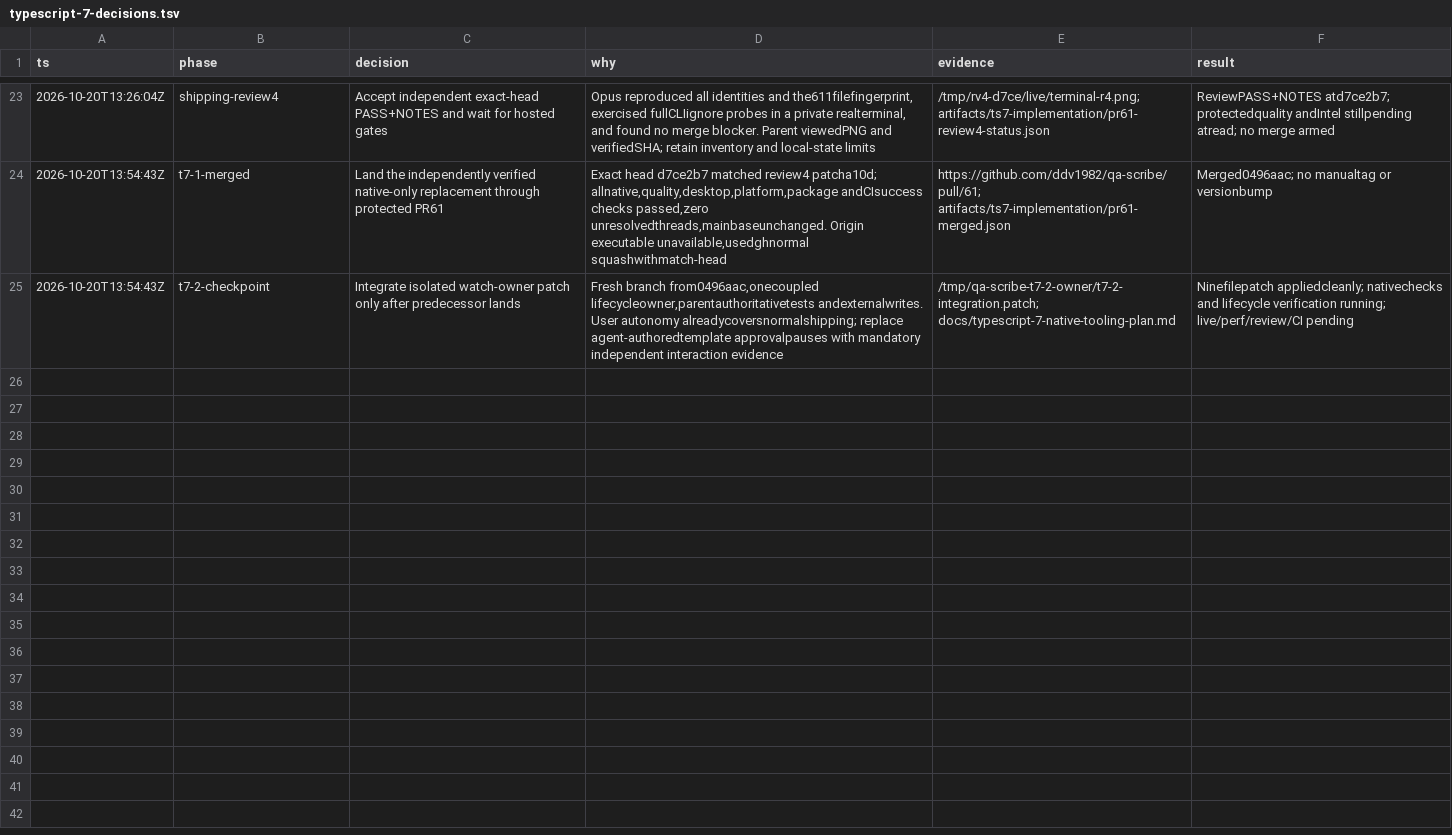
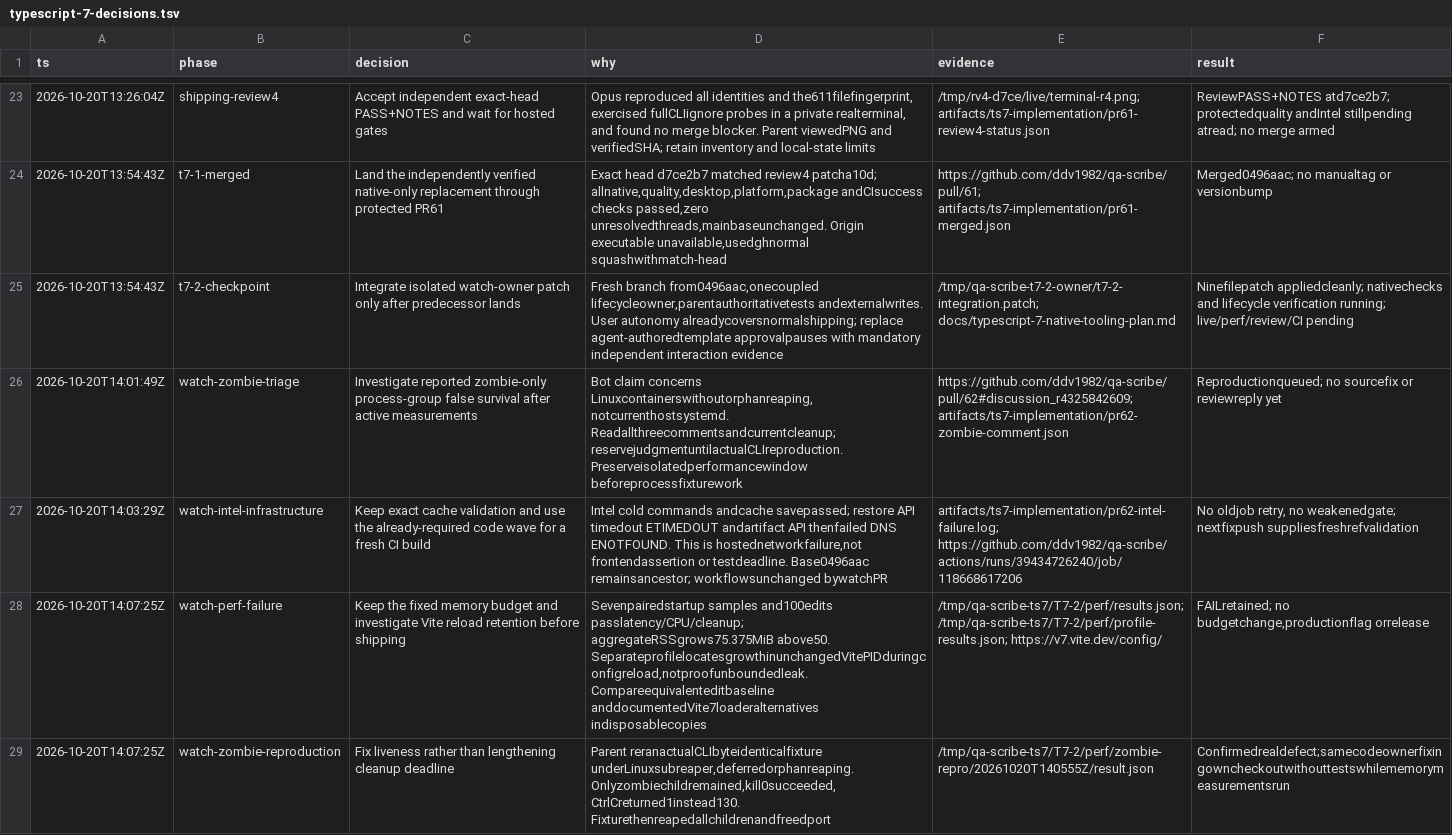
Before and after one commit to ddv1982/qa-scribe, a TSV file: docs/research/typescript-7-decisions.tsv, drawn as a sheet; only a part is shown, gaps mark what is left out; the diff covers the shown part only; the diff names each change by its address in the sheet, - before the commit and + after, or states it on an @@ line.

Commit message:
fix(tooling): retire zombie-only Linux process groups

```diff
--- a/docs/research/typescript-7-decisions.tsv
+++ b/docs/research/typescript-7-decisions.tsv
+row 26: 2026-10-20T14:01:49Z | watch-zombie-triage | Investigate reported zombie-only process-group false survival after active measurements | Bot claim concerns Linuxcontainerswithoutorphanreaping,notcurrenthostsystemd. Readallthreecommentsandcurrentcleanup; reservejudgmentuntilactualCLIreproduction. Preserveisolatedperformancewindow beforeprocessfixturework | https://github.com/ddv1982/qa-scribe/pull/62#discussion_r4325842609; artifacts/ts7-implementation/pr62-zombie-comment.json | Reproductionqueued; no sourcefix or reviewreply yet
+row 27: 2026-10-20T14:03:29Z | watch-intel-infrastructure | Keep exact cache validation and use the already-required code wave for a fresh CI build | Intel cold commands andcache savepassed; restore API timedout ETIMEDOUT andartifact API thenfailed DNS ENOTFOUND. This is hostednetworkfailure,not frontendassertion or testdeadline. Base0496aac remainsancestor; workflowsunchanged bywatchPR | artifacts/ts7-implementation/pr62-intel-failure.log; https://github.com/ddv1982/qa-scribe/actions/runs/39434726240/job/118668617206 | No oldjob retry, no weakenedgate; nextfixpush suppliesfreshrefvalidation
+row 28: 2026-10-20T14:07:25Z | watch-perf-failure | Keep the fixed memory budget and investigate Vite reload retention before shipping | Sevenpairedstartup samples and100edits passlatency/CPU/cleanup; aggregateRSSgrows75.375MiB above50. SeparateprofilelocatesgrowthinunchangedVitePIDduringconfigreload,notproofunboundedleak. Compareequivalenteditbaseline anddocumentedVite7loaderalternatives indisposablecopies | /tmp/qa-scribe-ts7/T7-2/perf/results.json; /tmp/qa-scribe-ts7/T7-2/perf/profile-results.json; https://v7.vite.dev/config/ | FAILretained; no budgetchange,productionflag orrelease
+row 29: 2026-10-20T14:07:25Z | watch-zombie-reproduction | Fix liveness rather than lengthening cleanup deadline | Parent reranactualCLIbyteidenticalfixture underLinuxsubreaper,deferredorphanreaping. Onlyzombiechildremained,kill0succeeded,CtrlCreturned1instead130. Fixturethenreapedallchildrenandfreedport | /tmp/qa-scribe-ts7/T7-2/perf/zombie-repro/20261020T140555Z/result.json | Confirmedrealdefect;samecodeownerfixingowncheckoutwithouttestswhilememorymeasurementsrun
```
Also changed, not shown: 3 added rows elsewhere in this file, 4 other files.
